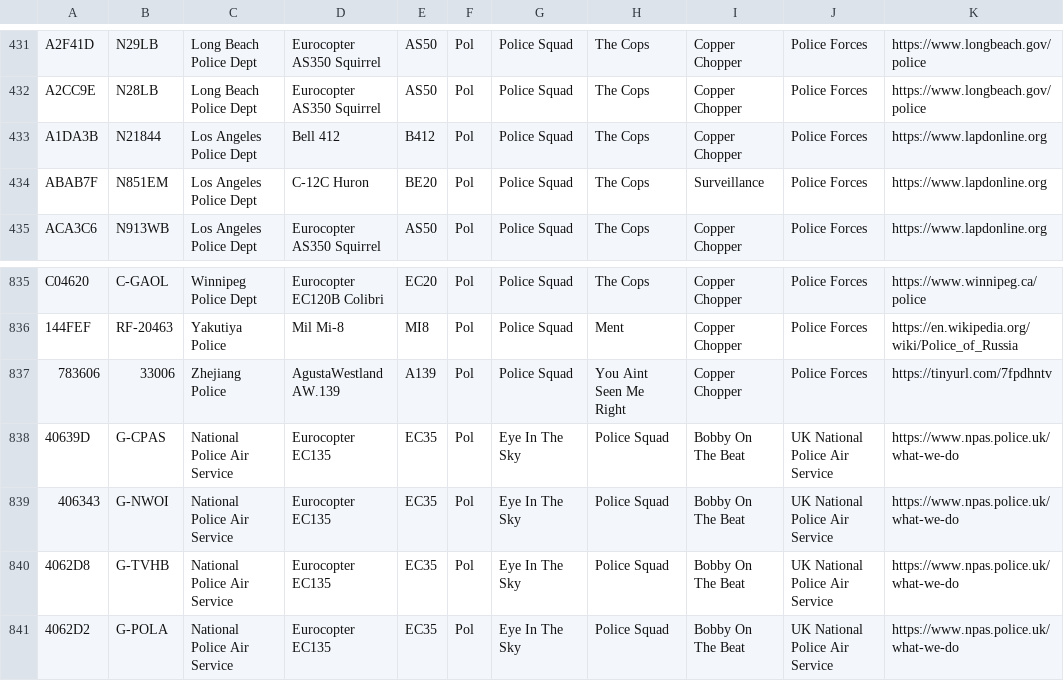
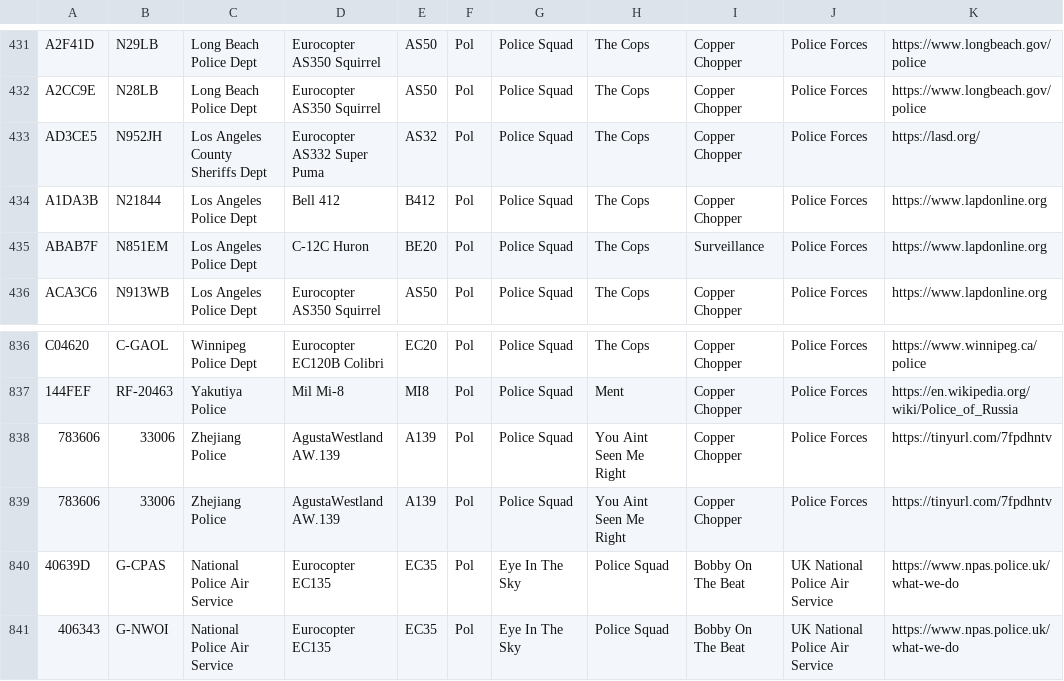
Before and after one commit to sdr-enthusiasts/plane-alert-db, a CSV file: plane-alert-pol.csv, drawn as a sheet; only a part is shown, gaps mark what is left out; the shorter side is filled out with more unchanged rows; the diff names each change by its address in the sheet, - before the commit and + after, or states it on an @@ line.

```diff
--- a/plane-alert-pol.csv
+++ b/plane-alert-pol.csv
+row 433: AD3CE5 | N952JH | Los Angeles County Sheriffs Dept | Eurocopter AS332 Super Puma | AS32 | Pol | Police Squad | The Cops | Copper Chopper | Police Forces | https://lasd.org/
+row 838: 783606 | 33006 | Zhejiang Police | AgustaWestland AW.139 | A139 | Pol | Police Squad | You Aint Seen Me Right | Copper Chopper | Police Forces | https://tinyurl.com/7fpdhntv
```
Also changed, not shown: badgers-best-images.csv, badgers-best.csv, 10 other files.
